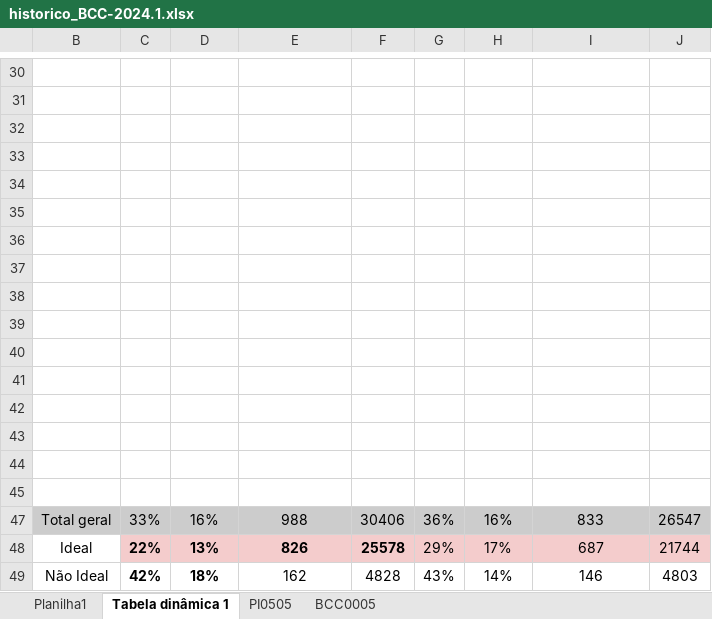
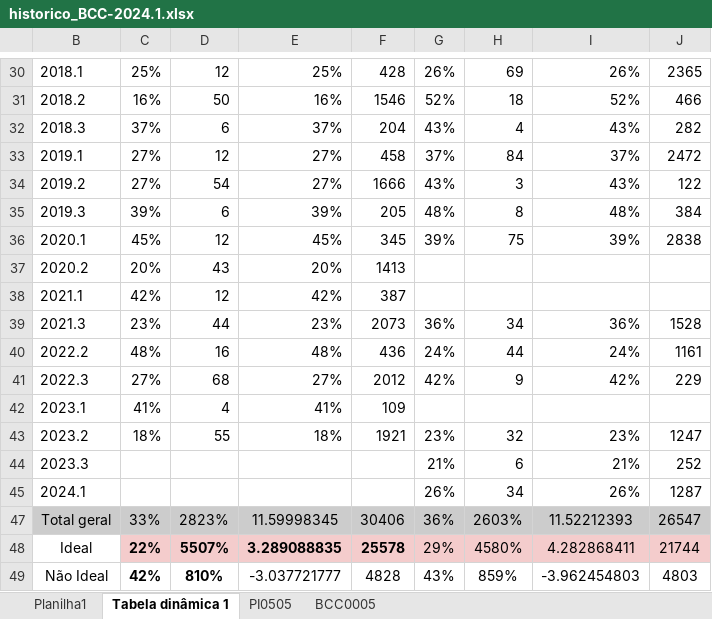
Before and after one commit to fzampirolli/MCTest-livro, an Excel workbook: figs-br/historico_BCC-2024.1.xlsx, sheet Tabela dinâmica 1, drawn as a sheet; only a part is shown, gaps mark what is left out; values as stored, in another font and other column widths than the file's, no borders; charts and pictures not drawn; the diff covers the shown part only; the diff names each change by its address in the sheet, - before the commit and + after, or states it on an @@ line.

```diff
--- a/figs-br/historico_BCC-2024.1.xlsx (sheet Tabela dinâmica 1)
+++ b/figs-br/historico_BCC-2024.1.xlsx (sheet Tabela dinâmica 1)
-row 30: (empty)
+row 30: 2018.1 | 25% | 12 | 25% | 428 | 26% | 69 | 26% | 2365
-row 31: (empty)
+row 31: 2018.2 | 16% | 50 | 16% | 1546 | 52% | 18 | 52% | 466
-row 32: (empty)
+row 32: 2018.3 | 37% | 6 | 37% | 204 | 43% | 4 | 43% | 282
-row 33: (empty)
+row 33: 2019.1 | 27% | 12 | 27% | 458 | 37% | 84 | 37% | 2472
-row 34: (empty)
+row 34: 2019.2 | 27% | 54 | 27% | 1666 | 43% | 3 | 43% | 122
-row 35: (empty)
+row 35: 2019.3 | 39% | 6 | 39% | 205 | 48% | 8 | 48% | 384
-row 36: (empty)
+row 36: 2020.1 | 45% | 12 | 45% | 345 | 39% | 75 | 39% | 2838
-row 37: (empty)
+row 37: 2020.2 | 20% | 43 | 20% | 1413
-row 38: (empty)
+row 38: 2021.1 | 42% | 12 | 42% | 387
-row 39: (empty)
+row 39: 2021.3 | 23% | 44 | 23% | 2073 | 36% | 34 | 36% | 1528
-row 40: (empty)
+row 40: 2022.2 | 48% | 16 | 48% | 436 | 24% | 44 | 24% | 1161
-row 41: (empty)
+row 41: 2022.3 | 27% | 68 | 27% | 2012 | 42% | 9 | 42% | 229
-row 42: (empty)
+row 42: 2023.1 | 41% | 4 | 41% | 109
-row 43: (empty)
+row 43: 2023.2 | 18% | 55 | 18% | 1921 | 23% | 32 | 23% | 1247
-row 44: (empty)
+row 44: 2023.3 |  |  |  |  | 21% | 6 | 21% | 252
-row 45: (empty)
+row 45: 2024.1 |  |  |  |  | 26% | 34 | 26% | 1287
-D47: 16%
+D47: 2823%
-E47: 988
+E47: 11.59998345
-H47: 16%
+H47: 2603%
-I47: 833
+I47: 11.52212393
-D48: 13%
+D48: 5507%
-E48: 826
+E48: 3.289088835
-H48: 17%
+H48: 4580%
-I48: 687
+I48: 4.282868411
-D49: 18%
+D49: 810%
-E49: 162
+E49: -3.037721777
-H49: 14%
+H49: 859%
-I49: 146
+I49: -3.962454803
```
Also changed, not shown: 197 edited cells elsewhere in this sheet, sheet Planilha1, formulas that keep their value, hidden cells, charts or pictures, 1 other file.
